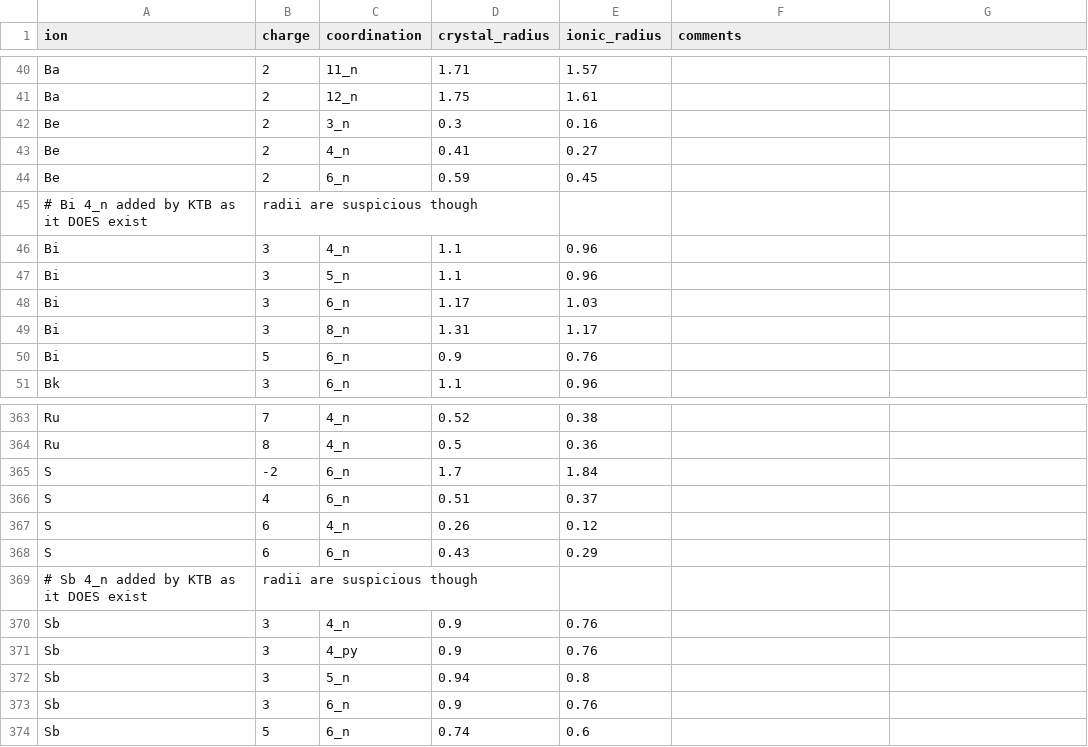
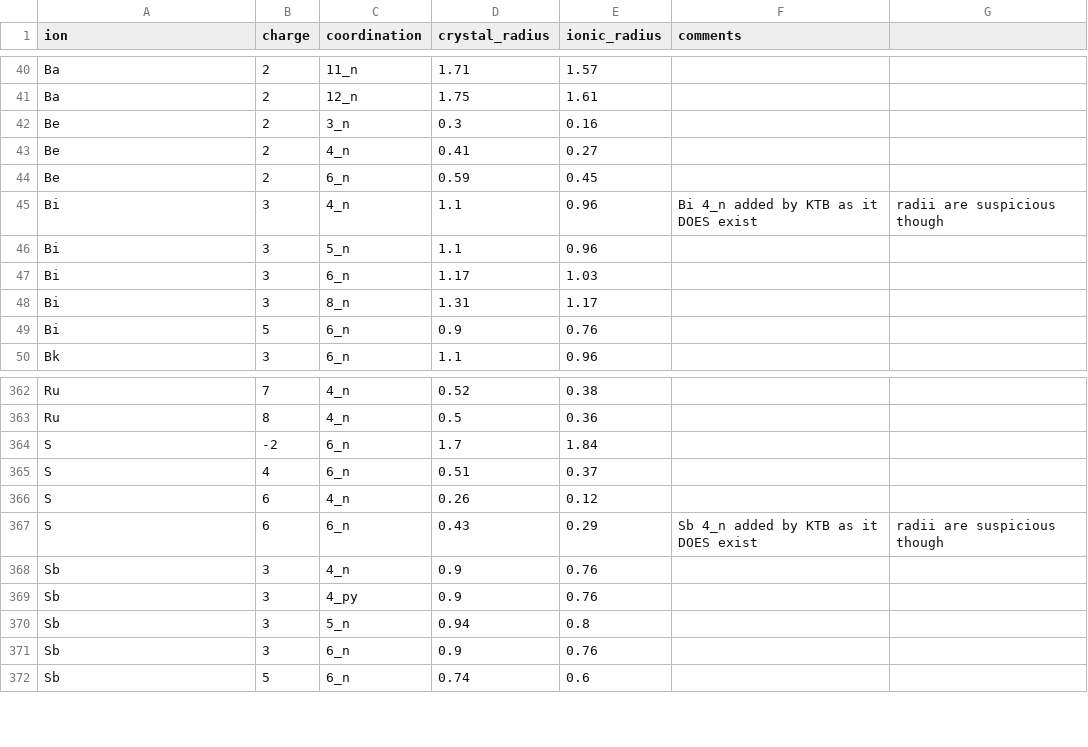
Before and after one commit to WMD-group/SMACT, a CSV file: smact/data/shannon_radii.csv, drawn as a sheet; only a part is shown, gaps mark what is left out.

Commit message:
Fixed stpid error in shannon radii

```diff
--- a/smact/data/shannon_radii.csv
+++ b/smact/data/shannon_radii.csv
@@ -44,4 +44,3 @@ Be,2,4_n,0.41,0.27,
 Be,2,6_n,0.59,0.45,
-# Bi 4_n added by KTB as it DOES exist, radii are suspicious though
-Bi,3,4_n,1.1,0.96,
+Bi,3,4_n,1.1,0.96,Bi 4_n added by KTB as it DOES exist, radii are suspicious though
 Bi,3,5_n,1.1,0.96,
@@ -367,4 +366,3 @@ S,4,6_n,0.51,0.37,
 S,6,4_n,0.26,0.12,
-S,6,6_n,0.43,0.29,
-# Sb 4_n added by KTB as it DOES exist, radii are suspicious though
+S,6,6_n,0.43,0.29,Sb 4_n added by KTB as it DOES exist, radii are suspicious though
 Sb,3,4_n,0.9,0.76,
```
